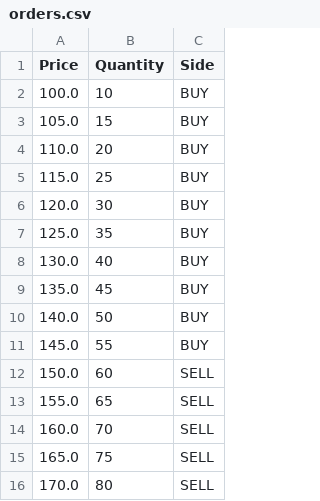
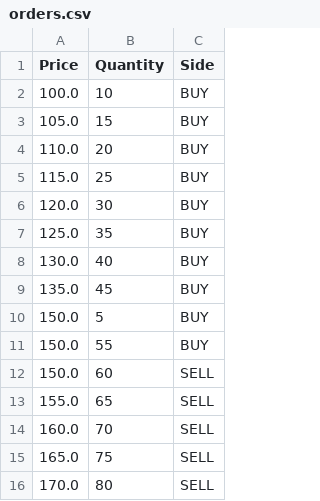
Before and after one commit to Masienyane12/LimitOrderBook, a CSV file: src/main/resources/orders.csv, drawn as a sheet.

```diff
--- a/src/main/resources/orders.csv
+++ b/src/main/resources/orders.csv
@@ -9,4 +9,4 @@ Price,Quantity,Side
 135.0,45,BUY
-140.0,50,BUY
-145.0,55,BUY
+150.0,5,BUY
+150.0,55,BUY
 150.0,60,SELL
```
Also changed, not shown: 8 other files.
